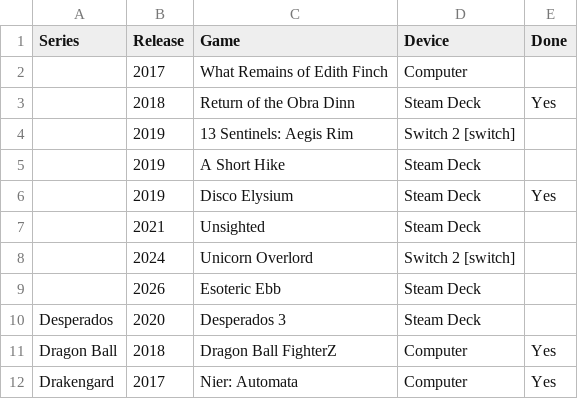
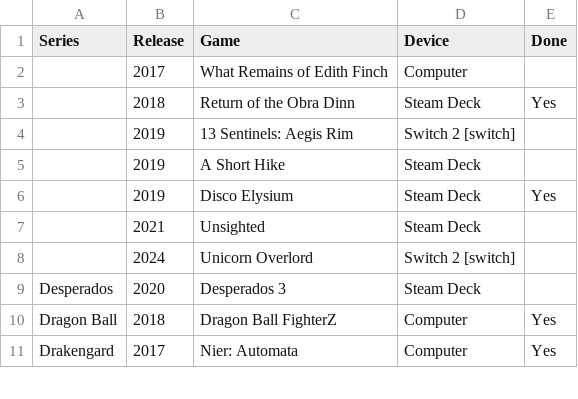
Before and after one commit to proletariado/proletariado.github.io, a CSV file: data/collection.csv, drawn as a sheet; only a part is shown; the diff names each change by its address in the sheet, - before the commit and + after, or states it on an @@ line.

Commit message:
Update collection.csv

```diff
--- a/data/collection.csv
+++ b/data/collection.csv
-row 9:  | 2026 | Esoteric Ebb | Steam Deck
```
